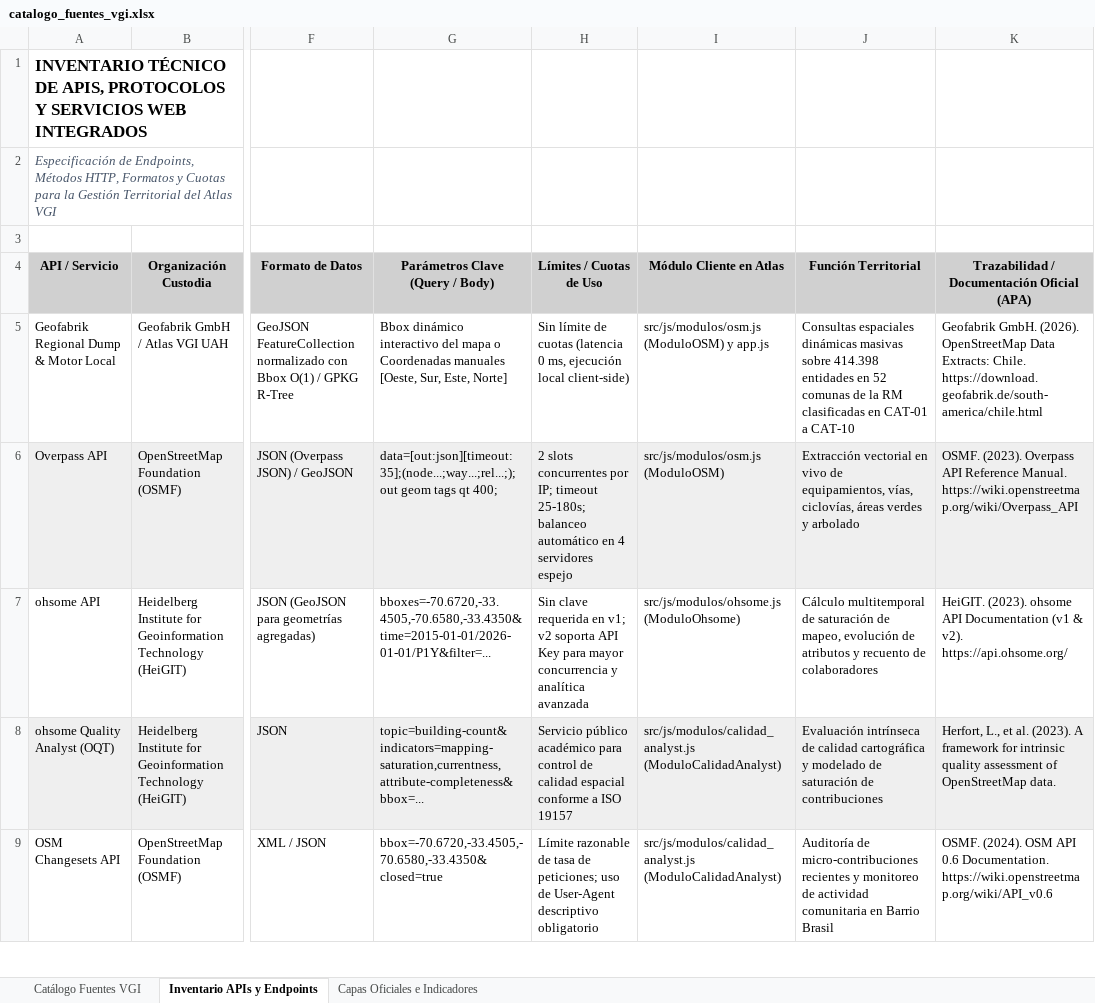
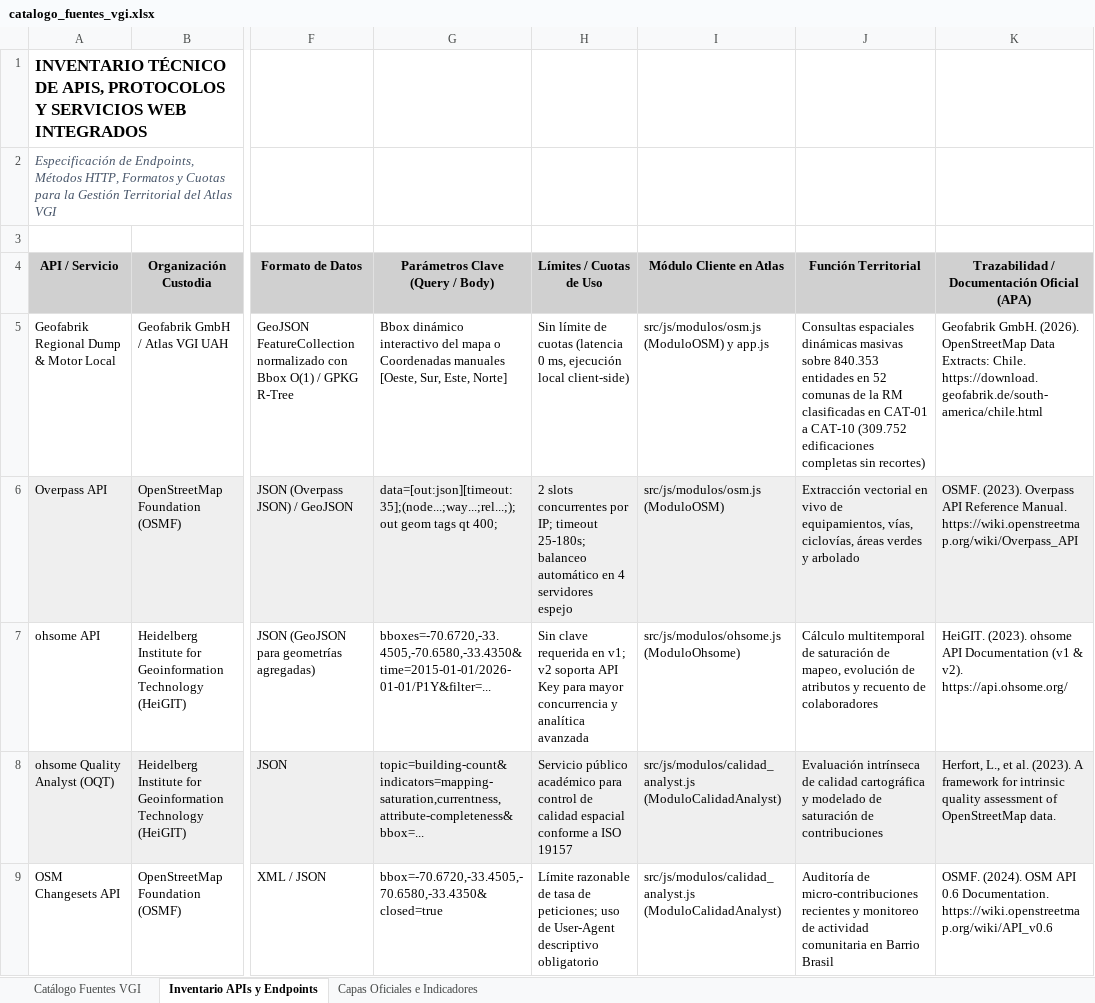
Before and after one commit to GEOJOTA/atlas_vgi_territorial, an Excel workbook: docs/catalogo_fuentes_vgi.xlsx, sheet Inventario APIs y Endpoints, drawn as a sheet; only a part is shown, gaps mark what is left out; values as stored, in another font and other column widths than the file's, no borders; the diff names each change by its address in the sheet, - before the commit and + after, or states it on an @@ line.

```diff
--- a/docs/catalogo_fuentes_vgi.xlsx (sheet Inventario APIs y Endpoints)
+++ b/docs/catalogo_fuentes_vgi.xlsx (sheet Inventario APIs y Endpoints)
-J5 (Función Territorial): …masivas sobre 414.398 entidades en 52 comunas de la RM clasificadas en CAT-01 a CAT-10
+J5 (Función Territorial): …masivas sobre 840.353 entidades en 52 comunas de la RM clasificadas en CAT-01 a CAT-10 (309.752 edificaciones completas sin recortes)
```
Also changed, not shown: sheet Catálogo Fuentes VGI, docs/categorias_tematicas_osm.xlsx, docs/perfil_metadatos_vgi.xlsx, 32 other files.
